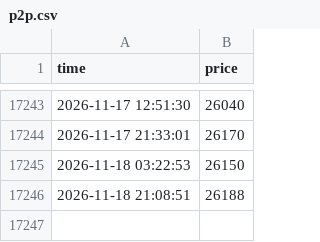
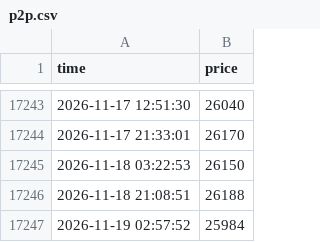
Before and after one commit to khiemdoan/market-today, a CSV file: data/p2p.csv, drawn as a sheet; only a part is shown, gaps mark what is left out; the diff names each change by its address in the sheet, - before the commit and + after, or states it on an @@ line.

```diff
--- a/data/p2p.csv
+++ b/data/p2p.csv
+row 17247: 2026-11-19 02:57:52 | 25984
```
